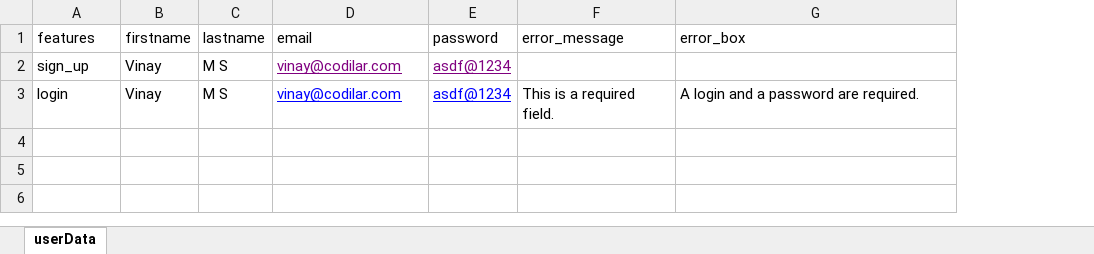
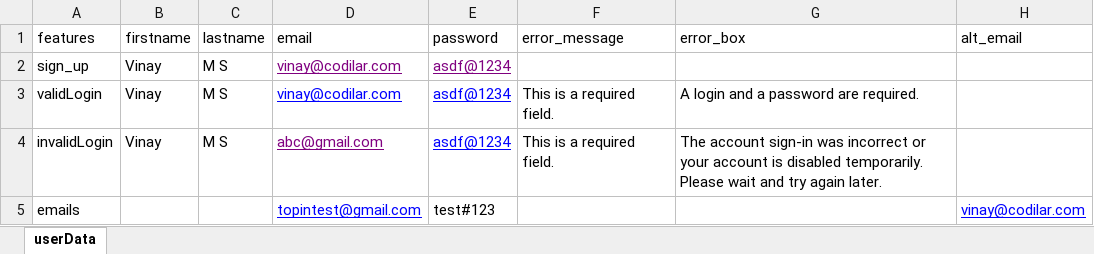
Before and after one commit to vinayms96/Project-To, an Excel workbook: src/main/resources/sysExcel.xlsx, sheet userData, drawn as a sheet; values as stored, in another font and other column widths than the file's, no borders; the diff names each change by its address in the sheet, - before the commit and + after, or states it on an @@ line.

Commit message:
Add user invalid and valid login check & Added logs to project

```diff
--- a/src/main/resources/sysExcel.xlsx (sheet userData)
+++ b/src/main/resources/sysExcel.xlsx (sheet userData)
+column H (alt_email), empty
-A3 (features): login
+A3 (features): validLogin
+row 4: invalidLogin | Vinay | M S | abc@gmail.com | asdf@1234 | This is a required field. | The account sign-in was incorrect or your account is disabled temporarily. Please wait and try again later.
+row 5: emails |  |  | topintest@gmail.com | test#123 |  |  | vinay@codilar.com
```
Also changed, not shown: 17 other files.
